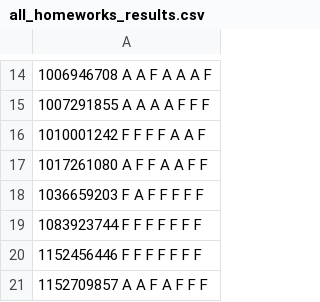
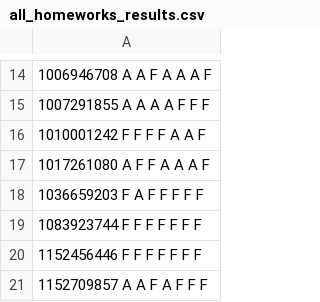
Before and after one commit to mhemmg/ComputationalNumericalMethods, a CSV file: students/submissions/all_homeworks_results.csv, drawn as a sheet; only a part is shown, gaps mark what is left out.

```diff
--- a/students/submissions/all_homeworks_results.csv
+++ b/students/submissions/all_homeworks_results.csv
@@ -16,3 +16,3 @@
 1010001242   F   F   F   F   A   A   F
-1017261080   A   F   F   A   A   F   F
+1017261080   A   F   F   A   A   A   F
 1036659203   F   A   F   F   F   F   F
```
Also changed, not shown: 3 other files.
